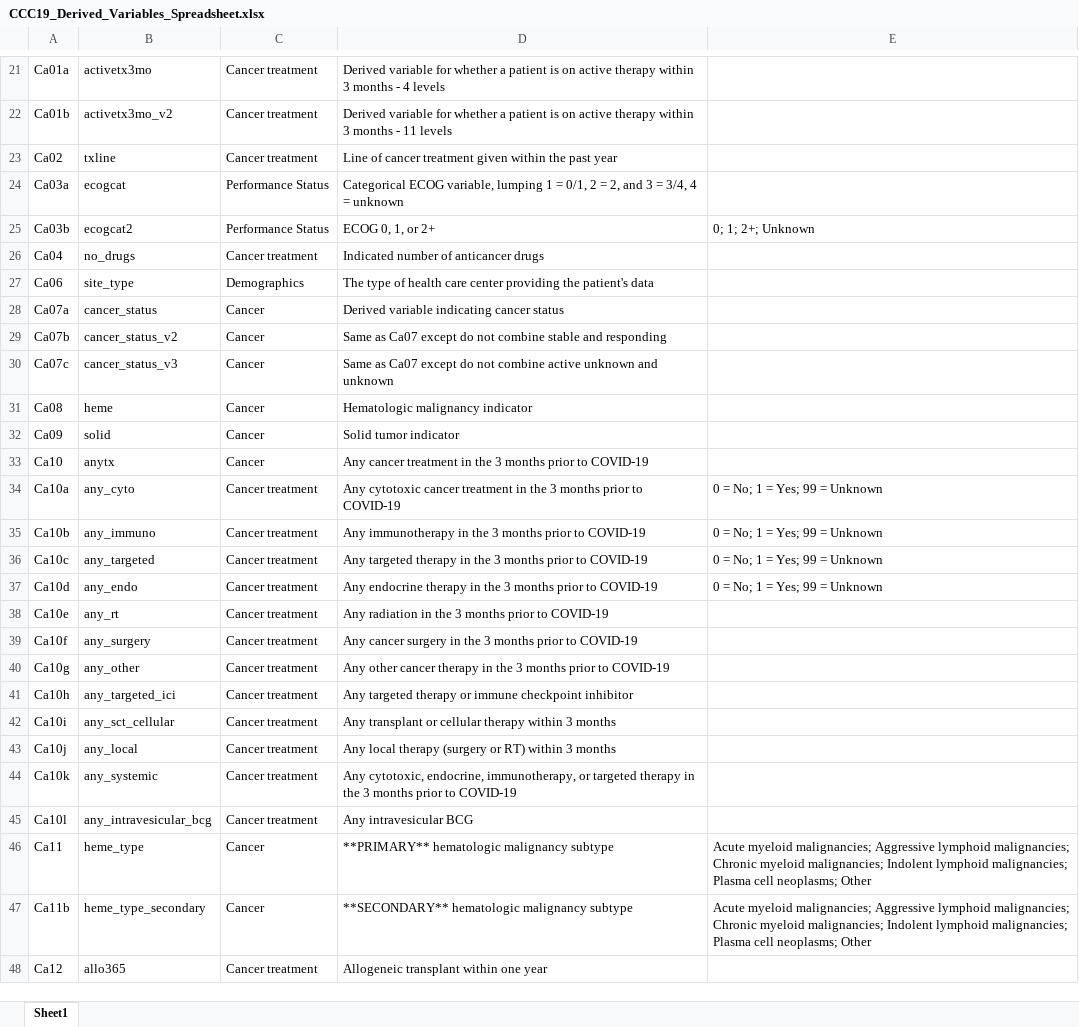
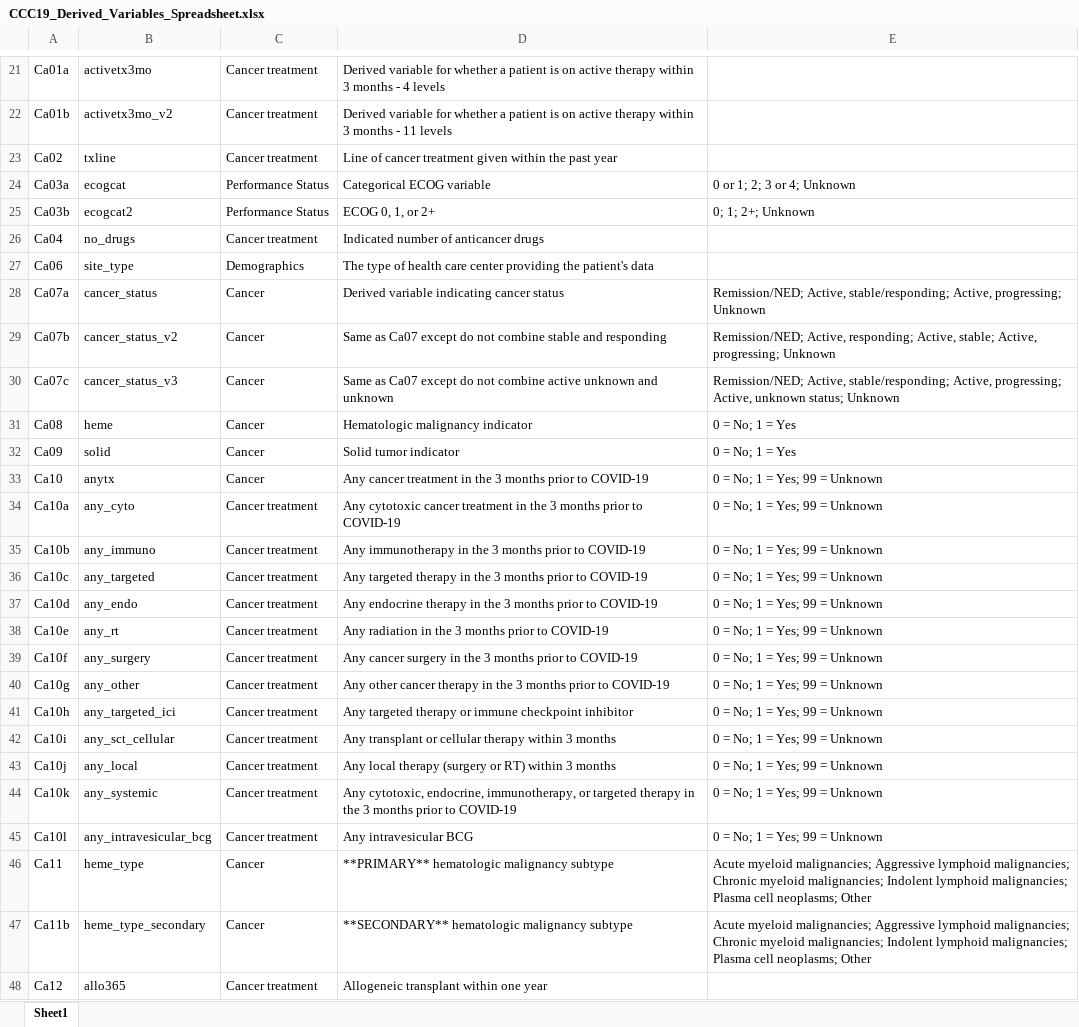
Before and after one commit to covidncancer/CCC19_dictionary, an Excel workbook: CCC19_Derived_Variables_Spreadsheet.xlsx, sheet Sheet1, drawn as a sheet; only a part is shown, gaps mark what is left out; values as stored, in another font and other column widths than the file's, no borders; table styles not drawn; the diff covers the shown part only; the diff names each change by its address in the sheet, - before the commit and + after, or states it on an @@ line.

Commit message:
Updates
1. Added 3rd, 4th, and 5th malignancy options
2. Continued to define derived variable value sets

```diff
--- a/CCC19_Derived_Variables_Spreadsheet.xlsx (sheet Sheet1)
+++ b/CCC19_Derived_Variables_Spreadsheet.xlsx (sheet Sheet1)
-D24: Categorical ECOG variable, lumping 1 = 0/1, 2 = 2, and 3 = 3/4, 4 = unknown
+D24: Categorical ECOG variable
-E24: (empty)
+E24: 0 or 1; 2; 3 or 4; Unknown
-E28: (empty)
+E28: Remission/NED; Active, stable/responding; Active, progressing; Unknown
-E29: (empty)
+E29: Remission/NED; Active, responding; Active, stable; Active, progressing; Unknown
-E30: (empty)
+E30: Remission/NED; Active, stable/responding; Active, progressing; Active, unknown status; Unknown
-E31:E32: (empty)
+E31:E32: 0 = No; 1 = Yes
-E33: (empty)
+E33: 0 = No; 1 = Yes; 99 = Unknown
-E38:E45: (empty)
+E38:E45: 0 = No; 1 = Yes; 99 = Unknown
```
Also changed, not shown: 26 edited cells elsewhere in this sheet, 1 other file.
